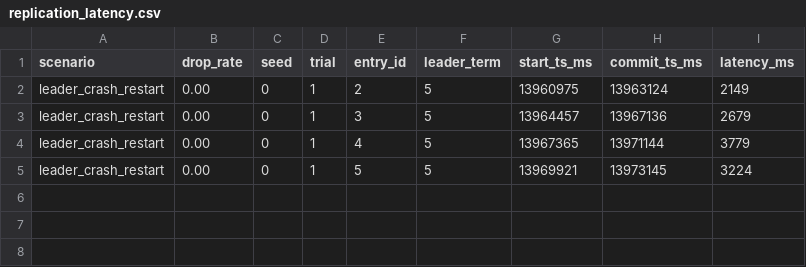
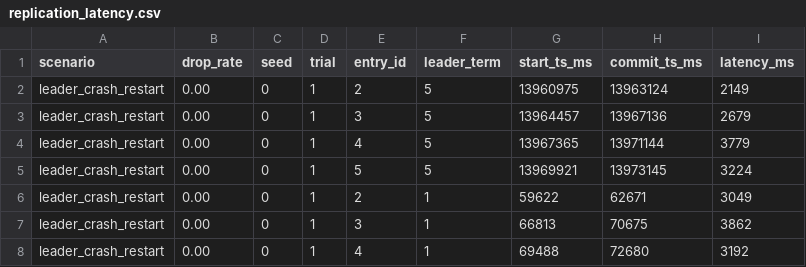
Before and after one commit to Shre-coder22/raft-distributed-systems, a CSV file: raft-dashboard/server/metrics/replication_latency.csv, drawn as a sheet; the diff names each change by its address in the sheet, - before the commit and + after, or states it on an @@ line.

```diff
--- a/raft-dashboard/server/metrics/replication_latency.csv
+++ b/raft-dashboard/server/metrics/replication_latency.csv
+row 6: leader_crash_restart | 0.00 | 0 | 1 | 2 | 1 | 59622 | 62671 | 3049
+row 7: leader_crash_restart | 0.00 | 0 | 1 | 3 | 1 | 66813 | 70675 | 3862
+row 8: leader_crash_restart | 0.00 | 0 | 1 | 4 | 1 | 69488 | 72680 | 3192
```
Also changed, not shown: raft-dashboard/server/metrics/failover_trials.csv, 5 other files.
